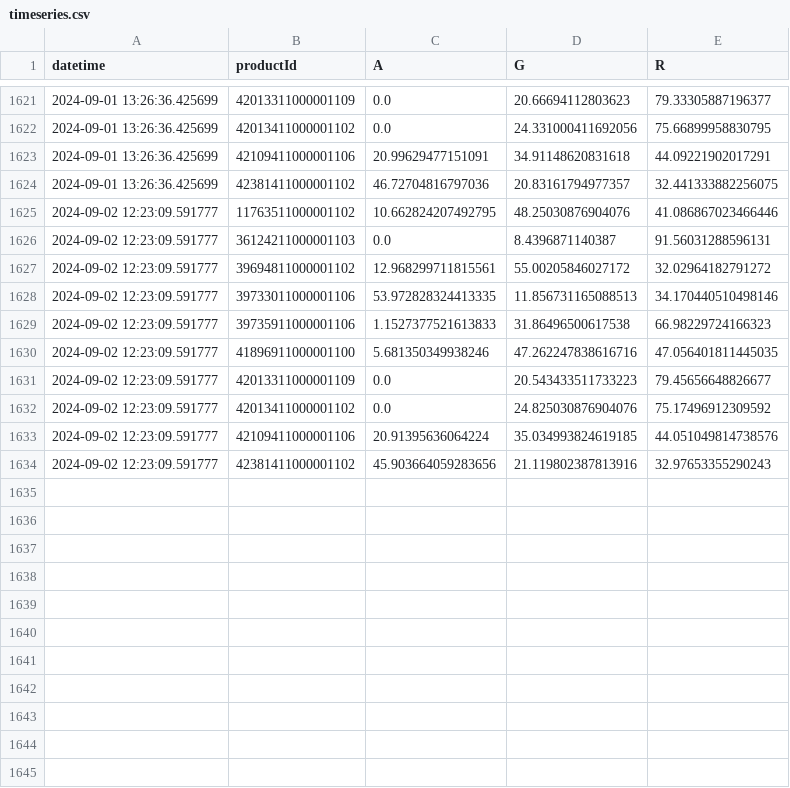
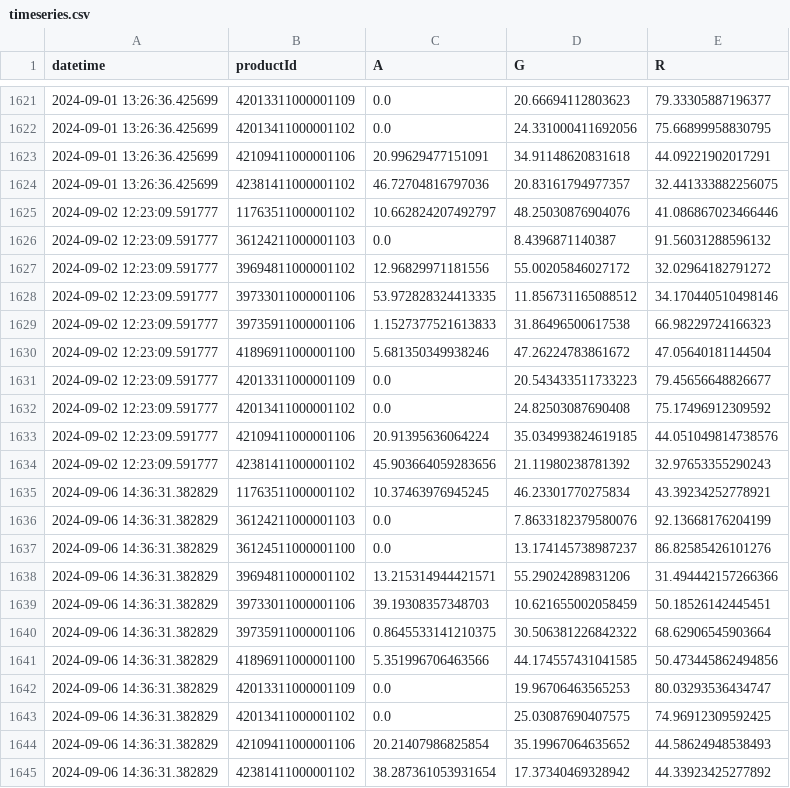
Before and after one commit to sebbacon/boots-scraper, a CSV file: outputs/timeseries.csv, drawn as a sheet; only a part is shown, gaps mark what is left out.

```diff
--- a/outputs/timeseries.csv
+++ b/outputs/timeseries.csv
@@ -1624,11 +1624,22 @@ datetime,productId,A,G,R
 2024-09-01 13:26:36.425699,42381411000001102,46.72704816797036,20.83161794977357,32.441333882256075
-2024-09-02 12:23:09.591777,11763511000001102,10.662824207492795,48.25030876904076,41.086867023466446
-2024-09-02 12:23:09.591777,36124211000001103,0.0,8.4396871140387,91.56031288596131
-2024-09-02 12:23:09.591777,39694811000001102,12.968299711815561,55.00205846027172,32.02964182791272
-2024-09-02 12:23:09.591777,39733011000001106,53.972828324413335,11.856731165088513,34.170440510498146
+2024-09-02 12:23:09.591777,11763511000001102,10.662824207492797,48.25030876904076,41.086867023466446
+2024-09-02 12:23:09.591777,36124211000001103,0.0,8.4396871140387,91.56031288596132
+2024-09-02 12:23:09.591777,39694811000001102,12.96829971181556,55.00205846027172,32.02964182791272
+2024-09-02 12:23:09.591777,39733011000001106,53.972828324413335,11.856731165088512,34.170440510498146
 2024-09-02 12:23:09.591777,39735911000001106,1.1527377521613833,31.86496500617538,66.98229724166323
-2024-09-02 12:23:09.591777,41896911000001100,5.681350349938246,47.262247838616716,47.056401811445035
+2024-09-02 12:23:09.591777,41896911000001100,5.681350349938246,47.26224783861672,47.05640181144504
 2024-09-02 12:23:09.591777,42013311000001109,0.0,20.543433511733223,79.45656648826677
-2024-09-02 12:23:09.591777,42013411000001102,0.0,24.825030876904076,75.17496912309592
+2024-09-02 12:23:09.591777,42013411000001102,0.0,24.82503087690408,75.17496912309592
 2024-09-02 12:23:09.591777,42109411000001106,20.91395636064224,35.034993824619185,44.051049814738576
-2024-09-02 12:23:09.591777,42381411000001102,45.903664059283656,21.119802387813916,32.97653355290243
+2024-09-02 12:23:09.591777,42381411000001102,45.903664059283656,21.11980238781392,32.97653355290243
+2024-09-06 14:36:31.382829,11763511000001102,10.37463976945245,46.23301770275834,43.39234252778921
+2024-09-06 14:36:31.382829,36124211000001103,0.0,7.8633182379580076,92.13668176204199
+2024-09-06 14:36:31.382829,36124511000001100,0.0,13.174145738987237,86.82585426101276
+2024-09-06 14:36:31.382829,39694811000001102,13.215314944421571,55.29024289831206,31.494442157266366
+2024-09-06 14:36:31.382829,39733011000001106,39.19308357348703,10.621655002058459,50.18526142445451
+2024-09-06 14:36:31.382829,39735911000001106,0.8645533141210375,30.506381226842322,68.62906545903664
+2024-09-06 14:36:31.382829,41896911000001100,5.351996706463566,44.174557431041585,50.473445862494856
+2024-09-06 14:36:31.382829,42013311000001109,0.0,19.96706463565253,80.03293536434747
+2024-09-06 14:36:31.382829,42013411000001102,0.0,25.03087690407575,74.96912309592425
+2024-09-06 14:36:31.382829,42109411000001106,20.21407986825854,35.19967064635652,44.58624948538493
+2024-09-06 14:36:31.382829,42381411000001102,38.287361053931654,17.37340469328942,44.33923425277892
```
Also changed, not shown: 25 other files.
